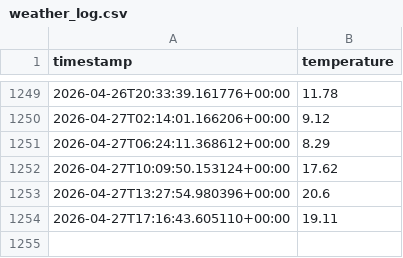
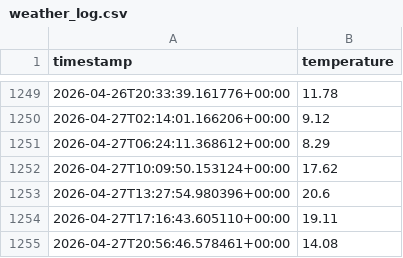
Before and after one commit to moniafavaro/weather-dataops, a CSV file: data/weather_log.csv, drawn as a sheet; only a part is shown, gaps mark what is left out; the diff names each change by its address in the sheet, - before the commit and + after, or states it on an @@ line.

```diff
--- a/data/weather_log.csv
+++ b/data/weather_log.csv
+row 1255: 2026-04-27T20:56:46.578461+00:00 | 14.08
```
Also changed, not shown: 1 other file.
